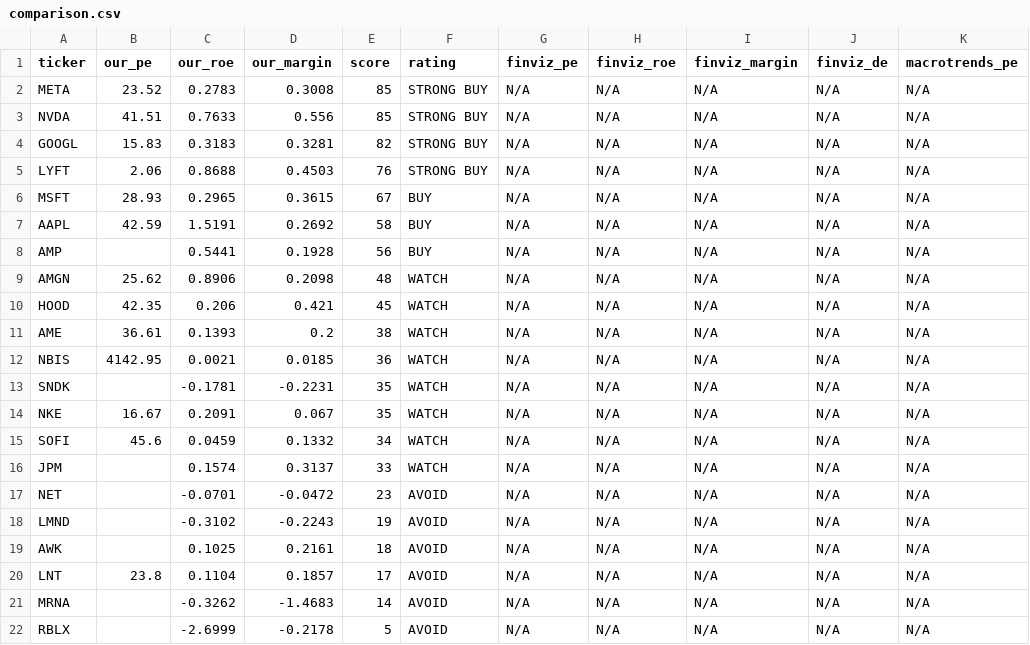
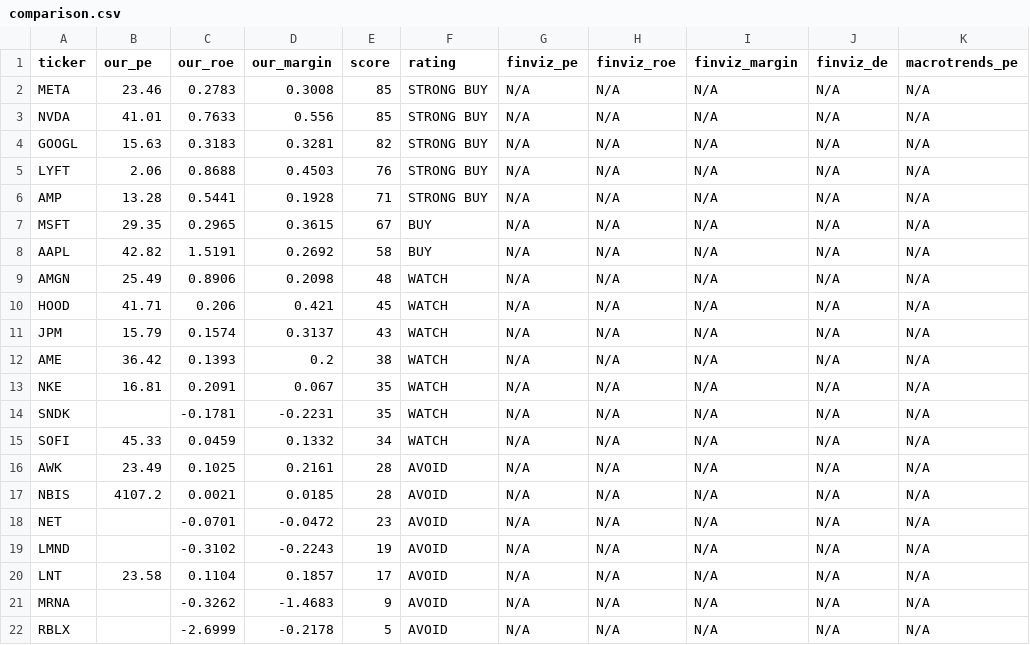
Before and after one commit to leafy-joyce-t/stock-tracker, a CSV file: data/comparison.csv, drawn as a sheet.

```diff
--- a/data/comparison.csv
+++ b/data/comparison.csv
@@ -1,22 +1,22 @@
 ticker,our_pe,our_roe,our_margin,score,rating,finviz_pe,finviz_roe,finviz_margin,finviz_de,macrotrends_pe
-META,23.52,0.2783,0.3008,85,STRONG BUY,N/A,N/A,N/A,N/A,N/A
-NVDA,41.51,0.7633,0.556,85,STRONG BUY,N/A,N/A,N/A,N/A,N/A
-GOOGL,15.83,0.3183,0.3281,82,STRONG BUY,N/A,N/A,N/A,N/A,N/A
+META,23.46,0.2783,0.3008,85,STRONG BUY,N/A,N/A,N/A,N/A,N/A
+NVDA,41.01,0.7633,0.556,85,STRONG BUY,N/A,N/A,N/A,N/A,N/A
+GOOGL,15.63,0.3183,0.3281,82,STRONG BUY,N/A,N/A,N/A,N/A,N/A
 LYFT,2.06,0.8688,0.4503,76,STRONG BUY,N/A,N/A,N/A,N/A,N/A
-MSFT,28.93,0.2965,0.3615,67,BUY,N/A,N/A,N/A,N/A,N/A
-AAPL,42.59,1.5191,0.2692,58,BUY,N/A,N/A,N/A,N/A,N/A
-AMP,,0.5441,0.1928,56,BUY,N/A,N/A,N/A,N/A,N/A
-AMGN,25.62,0.8906,0.2098,48,WATCH,N/A,N/A,N/A,N/A,N/A
-HOOD,42.35,0.206,0.421,45,WATCH,N/A,N/A,N/A,N/A,N/A
-AME,36.61,0.1393,0.2,38,WATCH,N/A,N/A,N/A,N/A,N/A
-NBIS,4142.95,0.0021,0.0185,36,WATCH,N/A,N/A,N/A,N/A,N/A
+AMP,13.28,0.5441,0.1928,71,STRONG BUY,N/A,N/A,N/A,N/A,N/A
+MSFT,29.35,0.2965,0.3615,67,BUY,N/A,N/A,N/A,N/A,N/A
+AAPL,42.82,1.5191,0.2692,58,BUY,N/A,N/A,N/A,N/A,N/A
+AMGN,25.49,0.8906,0.2098,48,WATCH,N/A,N/A,N/A,N/A,N/A
+HOOD,41.71,0.206,0.421,45,WATCH,N/A,N/A,N/A,N/A,N/A
+JPM,15.79,0.1574,0.3137,43,WATCH,N/A,N/A,N/A,N/A,N/A
+AME,36.42,0.1393,0.2,38,WATCH,N/A,N/A,N/A,N/A,N/A
+NKE,16.81,0.2091,0.067,35,WATCH,N/A,N/A,N/A,N/A,N/A
 SNDK,,-0.1781,-0.2231,35,WATCH,N/A,N/A,N/A,N/A,N/A
-NKE,16.67,0.2091,0.067,35,WATCH,N/A,N/A,N/A,N/A,N/A
-SOFI,45.6,0.0459,0.1332,34,WATCH,N/A,N/A,N/A,N/A,N/A
-JPM,,0.1574,0.3137,33,WATCH,N/A,N/A,N/A,N/A,N/A
+SOFI,45.33,0.0459,0.1332,34,WATCH,N/A,N/A,N/A,N/A,N/A
+AWK,23.49,0.1025,0.2161,28,AVOID,N/A,N/A,N/A,N/A,N/A
+NBIS,4107.2,0.0021,0.0185,28,AVOID,N/A,N/A,N/A,N/A,N/A
 NET,,-0.0701,-0.0472,23,AVOID,N/A,N/A,N/A,N/A,N/A
 LMND,,-0.3102,-0.2243,19,AVOID,N/A,N/A,N/A,N/A,N/A
-AWK,,0.1025,0.2161,18,AVOID,N/A,N/A,N/A,N/A,N/A
-LNT,23.8,0.1104,0.1857,17,AVOID,N/A,N/A,N/A,N/A,N/A
-MRNA,,-0.3262,-1.4683,14,AVOID,N/A,N/A,N/A,N/A,N/A
+LNT,23.58,0.1104,0.1857,17,AVOID,N/A,N/A,N/A,N/A,N/A
+MRNA,,-0.3262,-1.4683,9,AVOID,N/A,N/A,N/A,N/A,N/A
 RBLX,,-2.6999,-0.2178,5,AVOID,N/A,N/A,N/A,N/A,N/A
```
Also changed, not shown: data/calculated_ratios.csv, data/risk_signals.csv, 23 other files.
